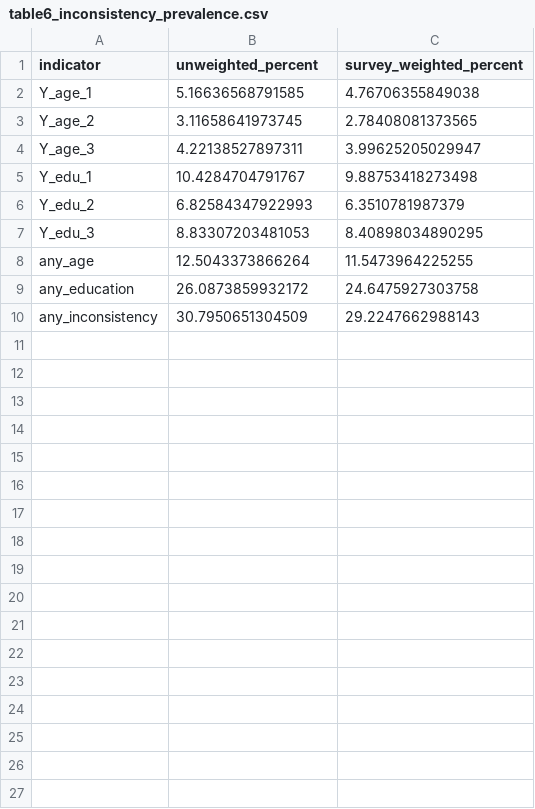
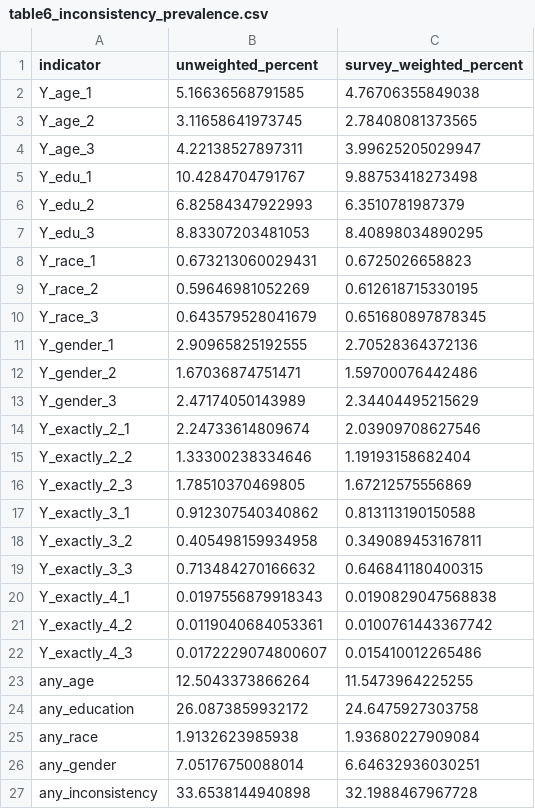
Before and after one commit to rulofburger/sa_empl_transitions_misclassify, a CSV file: paper/generated/EM-baseline-ext/output/results/table6_inconsistency_prevalence.csv, drawn as a sheet.

```diff
--- a/paper/generated/EM-baseline-ext/output/results/table6_inconsistency_prevalence.csv
+++ b/paper/generated/EM-baseline-ext/output/results/table6_inconsistency_prevalence.csv
@@ -7,4 +7,21 @@
 "Y_edu_3",8.83307203481053,8.40898034890295
+"Y_race_1",0.673213060029431,0.6725026658823
+"Y_race_2",0.59646981052269,0.612618715330195
+"Y_race_3",0.643579528041679,0.651680897878345
+"Y_gender_1",2.90965825192555,2.70528364372136
+"Y_gender_2",1.67036874751471,1.59700076442486
+"Y_gender_3",2.47174050143989,2.34404495215629
+"Y_exactly_2_1",2.24733614809674,2.03909708627546
+"Y_exactly_2_2",1.33300238334646,1.19193158682404
+"Y_exactly_2_3",1.78510370469805,1.67212575556869
+"Y_exactly_3_1",0.912307540340862,0.813113190150588
+"Y_exactly_3_2",0.405498159934958,0.349089453167811
+"Y_exactly_3_3",0.713484270166632,0.646841180400315
+"Y_exactly_4_1",0.0197556879918343,0.0190829047568838
+"Y_exactly_4_2",0.0119040684053361,0.0100761443367742
+"Y_exactly_4_3",0.0172229074800607,0.015410012265486
 "any_age",12.5043373866264,11.5473964225255
 "any_education",26.0873859932172,24.6475927303758
-"any_inconsistency",30.7950651304509,29.2247662988143
+"any_race",1.9132623985938,1.93680227909084
+"any_gender",7.05176750088014,6.64632936030251
+"any_inconsistency",33.6538144940898,32.1988467967728
```
Also changed, not shown: paper/generated/EM-baseline-ext/output/results/table6_inconsistency_audit.csv, paper/generated/EM-baseline-ext/output/results/table6_inconsistency_extent.csv, 28 other files.
